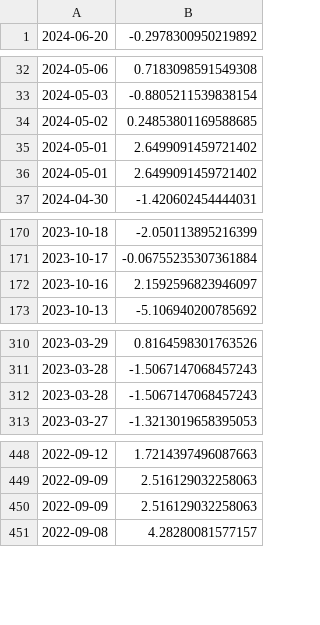
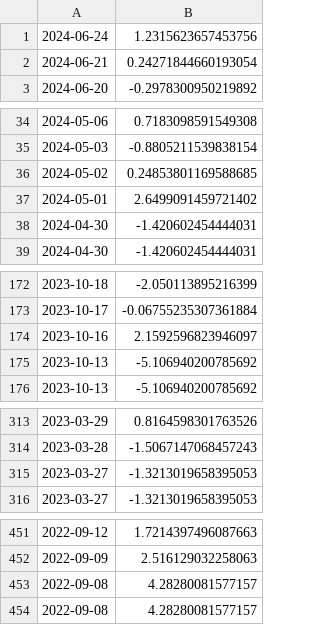
Before and after one commit to Ian3133/Alpaca_Stock_Bot, a CSV file: Stocks/UBER.csv, drawn as a sheet; only a part is shown, gaps mark what is left out; removed rows and columns are numbered as before the commit, all else as after; the diff covers the shown part only; the diff names each change by its address in the sheet, - before the commit and + after, or states it on an @@ line.

```diff
--- a/Stocks/UBER.csv
+++ b/Stocks/UBER.csv
+row 1: 2024-06-24 | 1.2315623657453756
+row 2: 2024-06-21 | 0.24271844660193054
-row 36: 2024-05-01 | 2.6499091459721402
+row 38: 2024-04-30 | -1.420602454444031
+row 175: 2023-10-13 | -5.106940200785692
-row 312: 2023-03-28 | -1.5067147068457243
+row 315: 2023-03-27 | -1.3213019658395053
-row 450: 2022-09-09 | 2.516129032258063
+row 453: 2022-09-08 | 4.28280081577157
```
Also changed, not shown: 1 added row elsewhere in this file, 6 other files.
